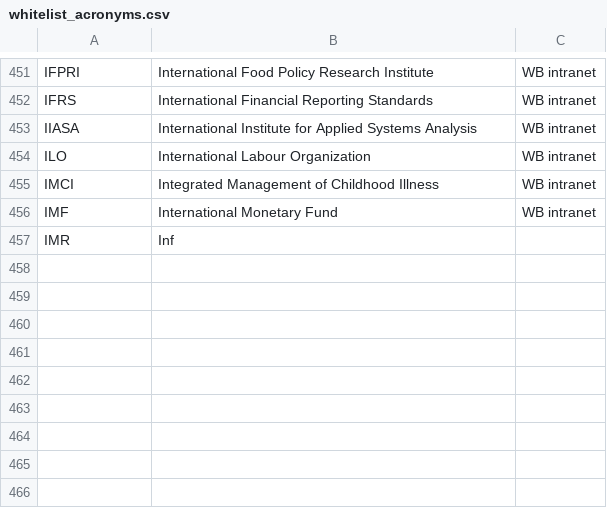
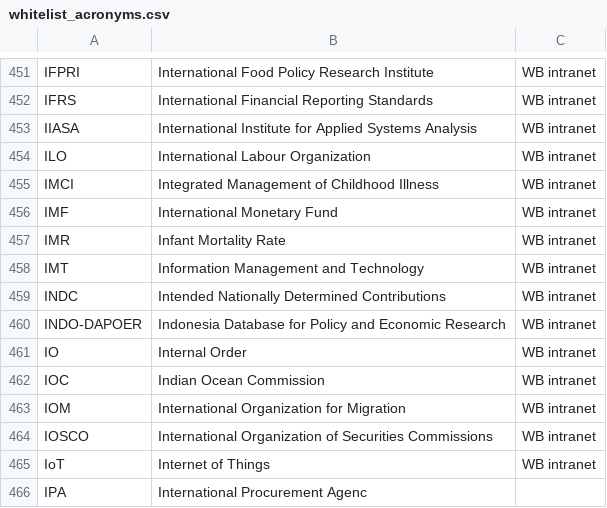
Before and after one commit to Matheusoz/el-processing-tools-wb, a CSV file: data/whitelists/whitelists/whitelist_acronyms.csv, drawn as a sheet; only a part is shown, gaps mark what is left out.

```diff
--- a/data/whitelists/whitelists/whitelist_acronyms.csv
+++ b/data/whitelists/whitelists/whitelist_acronyms.csv
@@ -456,2 +456,11 @@ IMCI, Integrated Management of Childhood Illness,WB intranet
 IMF, International Monetary Fund,WB intranet
-IMR, Inf
+IMR, Infant Mortality Rate,WB intranet
+IMT, Information Management and Technology,WB intranet
+INDC, Intended Nationally Determined Contributions,WB intranet
+INDO-DAPOER, Indonesia Database for Policy and Economic Research,WB intranet
+IO, Internal Order,WB intranet
+IOC, Indian Ocean Commission,WB intranet
+IOM, International Organization for Migration,WB intranet
+IOSCO, International Organization of Securities Commissions,WB intranet
+IoT, Internet of Things,WB intranet
+IPA, International Procurement Agenc
```
